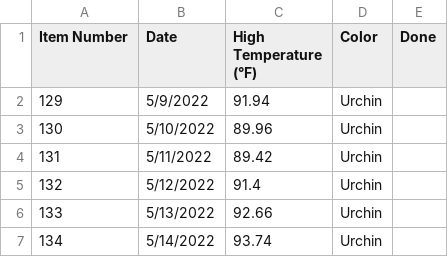
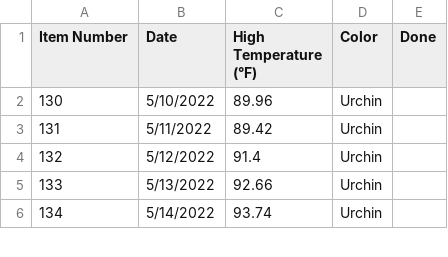
Before and after one commit to shawnajean/2022-temp-blanket, a CSV file: days-data.csv, drawn as a sheet; only a part is shown; the diff names each change by its address in the sheet, - before the commit and + after, or states it on an @@ line.

Commit message:
Delete entry for Item Number 129
Removed the entry for Item Number 129.

```diff
--- a/days-data.csv
+++ b/days-data.csv
-row 2: 129 | 5/9/2022 | 91.94 | Urchin
```
